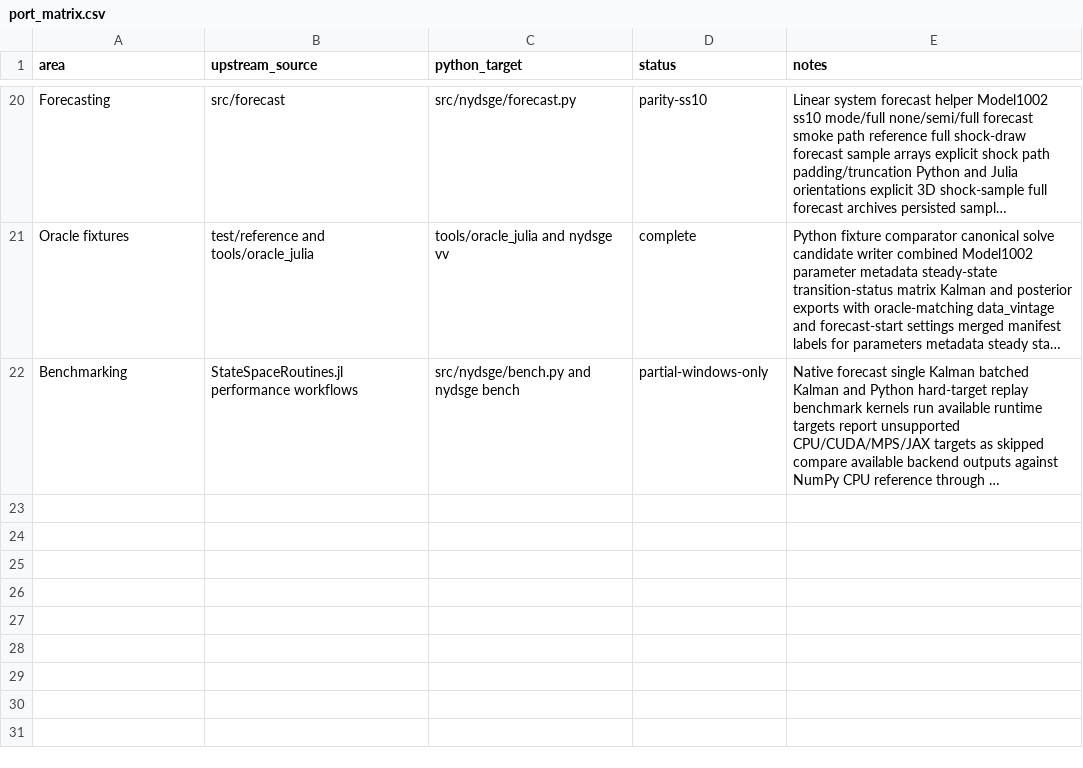
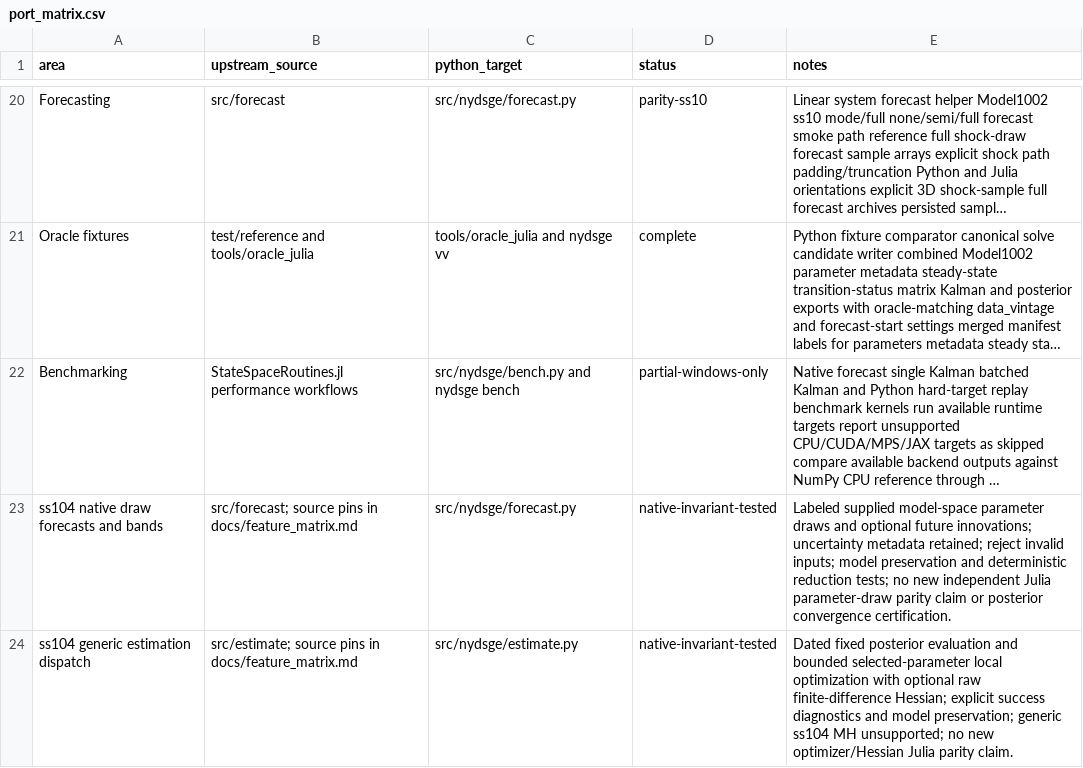
Before and after one commit to gustavorubim/nydsge-python, a CSV file: docs/port_matrix.csv, drawn as a sheet; only a part is shown, gaps mark what is left out; long unchanged cells end in …; the diff names each change by its address in the sheet, - before the commit and + after, or states it on an @@ line.

Commit message:
ci: validate Julia-free CPU workflows and document fidelity boundaries

```diff
--- a/docs/port_matrix.csv
+++ b/docs/port_matrix.csv
+row 23: ss104 native draw forecasts and bands | src/forecast; source pins in docs/feature_matrix.md | src/nydsge/forecast.py | native-invariant-tested | Labeled supplied model-space parameter draws and optional future innovations; uncertainty metadata retained; reject invalid inputs; model preservation and deterministic reduction tests; no new independent Julia parameter-draw parity claim or posterior convergence certification.
+row 24: ss104 generic estimation dispatch | src/estimate; source pins in docs/feature_matrix.md | src/nydsge/estimate.py | native-invariant-tested | Dated fixed posterior evaluation and bounded selected-parameter local optimization with optional raw finite-difference Hessian; explicit success diagnostics and model preservation; generic ss104 MH unsupported; no new optimizer/Hessian Julia parity claim.
```
Also changed, not shown: 7 other files.
